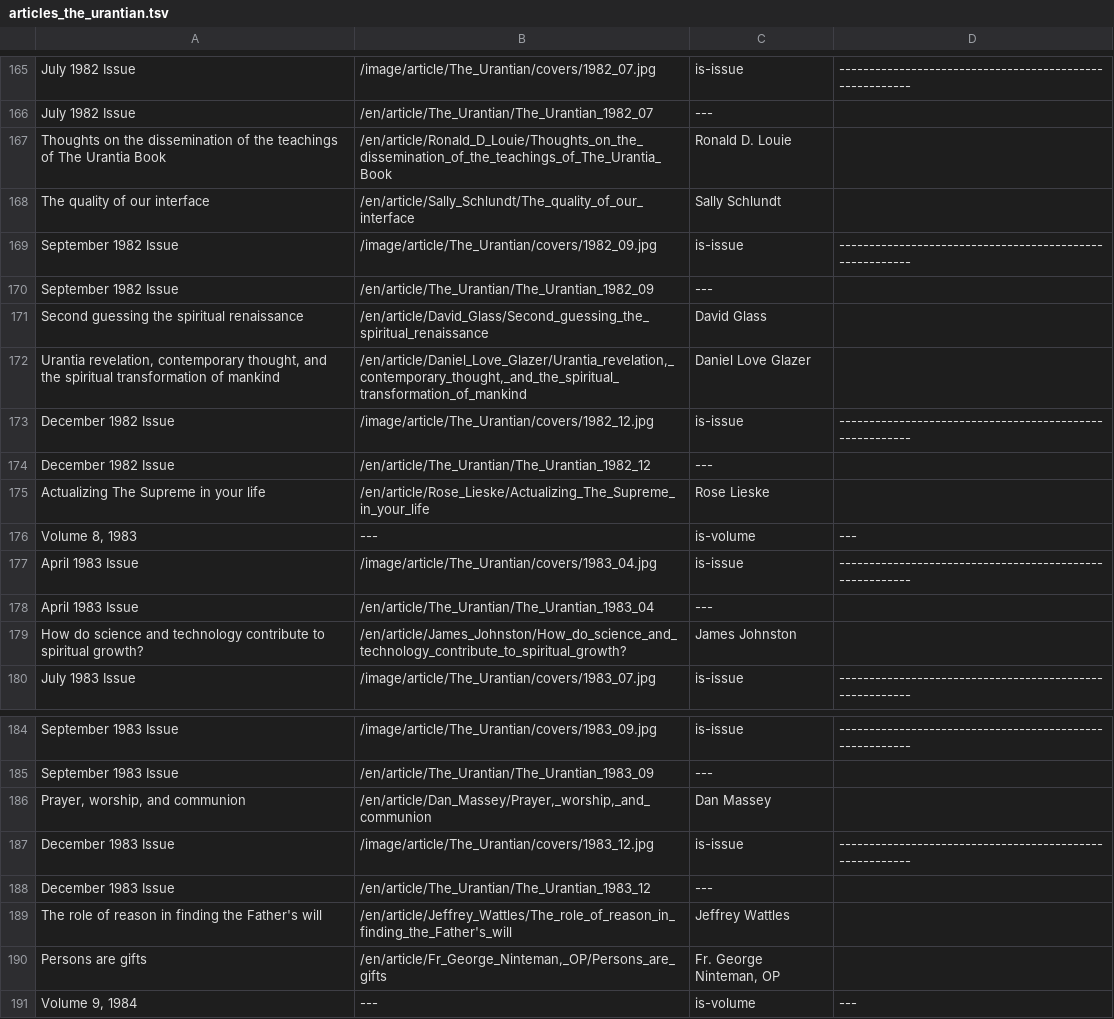
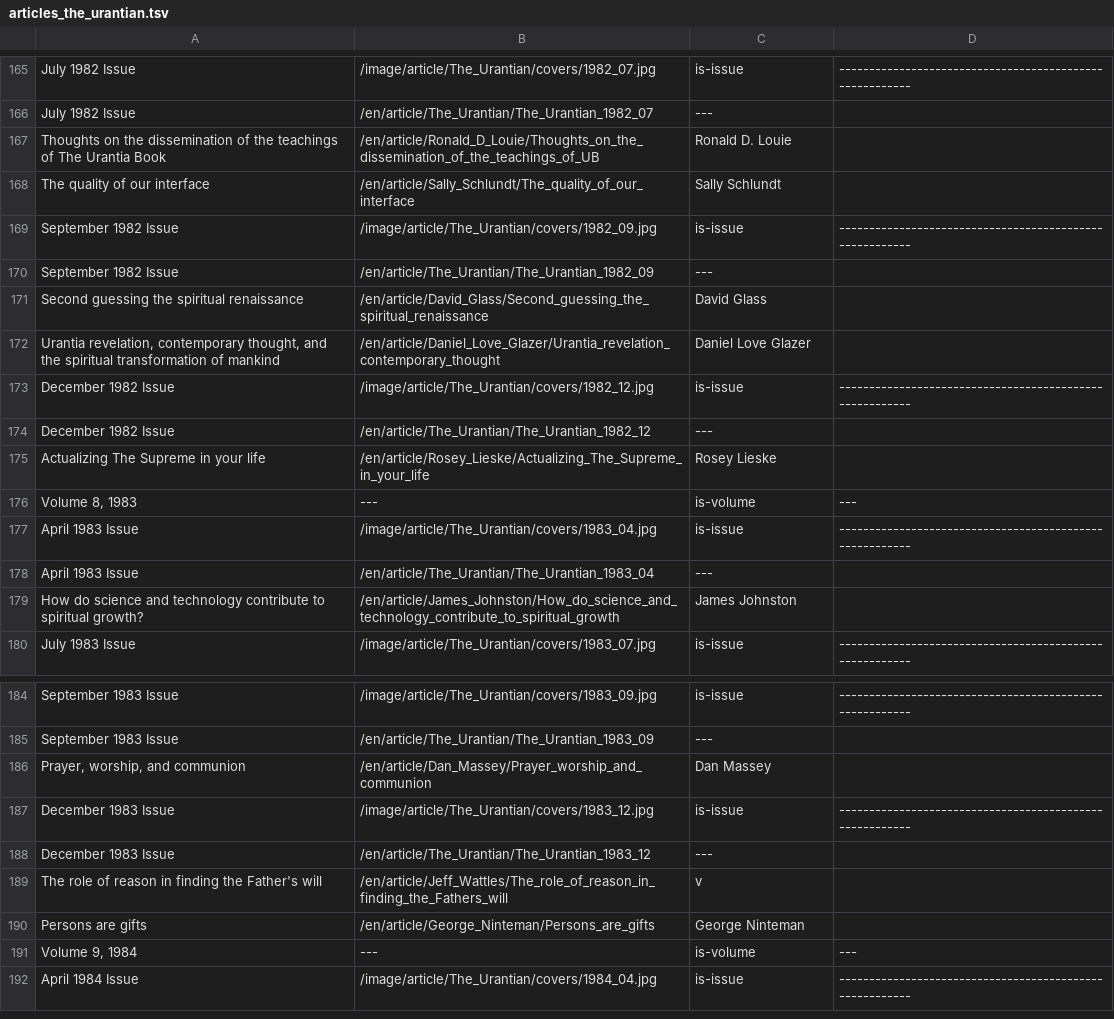
Before and after one commit to JanHerca/urantiapedia, a TSV file: input/txt/articles-en/articles_the_urantian.tsv, drawn as a sheet; only a part is shown, gaps mark what is left out; the shorter side is filled out with more unchanged rows; the diff covers the shown part only.

Commit message:
The Urantian (in progress)

```diff
--- a/input/txt/articles-en/articles_the_urantian.tsv
+++ b/input/txt/articles-en/articles_the_urantian.tsv
@@ -166,3 +166,3 @@ July 1982 Issue	/image/article/The_Urantian/covers/1982_07.jpg	is-issue	--------
 July 1982 Issue	/en/article/The_Urantian/The_Urantian_1982_07	---	
-Thoughts on the dissemination of the teachings of The Urantia Book	/en/article/Ronald_D_Louie/Thoughts_on_the_dissemination_of_the_teachings_of_The_Urantia_Book	Ronald D. Louie	
+Thoughts on the dissemination of the teachings of The Urantia Book	/en/article/Ronald_D_Louie/Thoughts_on_the_dissemination_of_the_teachings_of_UB	Ronald D. Louie	
 The quality of our interface	/en/article/Sally_Schlundt/The_quality_of_our_interface	Sally Schlundt	
@@ -171,6 +171,6 @@ September 1982 Issue	/en/article/The_Urantian/The_Urantian_1982_09	---
 Second guessing the spiritual renaissance	/en/article/David_Glass/Second_guessing_the_spiritual_renaissance	David Glass	
-Urantia revelation, contemporary thought, and the spiritual transformation of mankind	/en/article/Daniel_Love_Glazer/Urantia_revelation,_contemporary_thought,_and_the_spiritual_transformation_of_mankind	Daniel Love Glazer	
+Urantia revelation, contemporary thought, and the spiritual transformation of mankind	/en/article/Daniel_Love_Glazer/Urantia_revelation_contemporary_thought	Daniel Love Glazer	
 December 1982 Issue	/image/article/The_Urantian/covers/1982_12.jpg	is-issue	--------------------------------------------------------
 December 1982 Issue	/en/article/The_Urantian/The_Urantian_1982_12	---	
-Actualizing The Supreme in your life	/en/article/Rose_Lieske/Actualizing_The_Supreme_in_your_life	Rose Lieske	
+Actualizing The Supreme in your life	/en/article/Rosey_Lieske/Actualizing_The_Supreme_in_your_life	Rosey Lieske	
 Volume 8, 1983	---	is-volume	---
@@ -178,3 +178,3 @@ April 1983 Issue	/image/article/The_Urantian/covers/1983_04.jpg	is-issue	-------
 April 1983 Issue	/en/article/The_Urantian/The_Urantian_1983_04	---	
-How do science and technology contribute to spiritual growth?	/en/article/James_Johnston/How_do_science_and_technology_contribute_to_spiritual_growth?	James Johnston	
+How do science and technology contribute to spiritual growth?	/en/article/James_Johnston/How_do_science_and_technology_contribute_to_spiritual_growth	James Johnston	
 July 1983 Issue	/image/article/The_Urantian/covers/1983_07.jpg	is-issue	--------------------------------------------------------
@@ -185,7 +185,7 @@ September 1983 Issue	/image/article/The_Urantian/covers/1983_09.jpg	is-issue	---
 September 1983 Issue	/en/article/The_Urantian/The_Urantian_1983_09	---	
-Prayer, worship, and communion	/en/article/Dan_Massey/Prayer,_worship,_and_communion	Dan Massey	
+Prayer, worship, and communion	/en/article/Dan_Massey/Prayer_worship_and_communion	Dan Massey	
 December 1983 Issue	/image/article/The_Urantian/covers/1983_12.jpg	is-issue	--------------------------------------------------------
 December 1983 Issue	/en/article/The_Urantian/The_Urantian_1983_12	---	
-The role of reason in finding the Father's will	/en/article/Jeffrey_Wattles/The_role_of_reason_in_finding_the_Father's_will	Jeffrey Wattles	
-Persons are gifts	/en/article/Fr_George_Ninteman,_OP/Persons_are_gifts	Fr. George Ninteman, OP	
+The role of reason in finding the Father's will	/en/article/Jeff_Wattles/The_role_of_reason_in_finding_the_Fathers_will	v	
+Persons are gifts	/en/article/George_Ninteman/Persons_are_gifts	George Ninteman	
 Volume 9, 1984	---	is-volume	---
```
Also changed, not shown: 19 edited cells elsewhere in this file, 47 other files.
